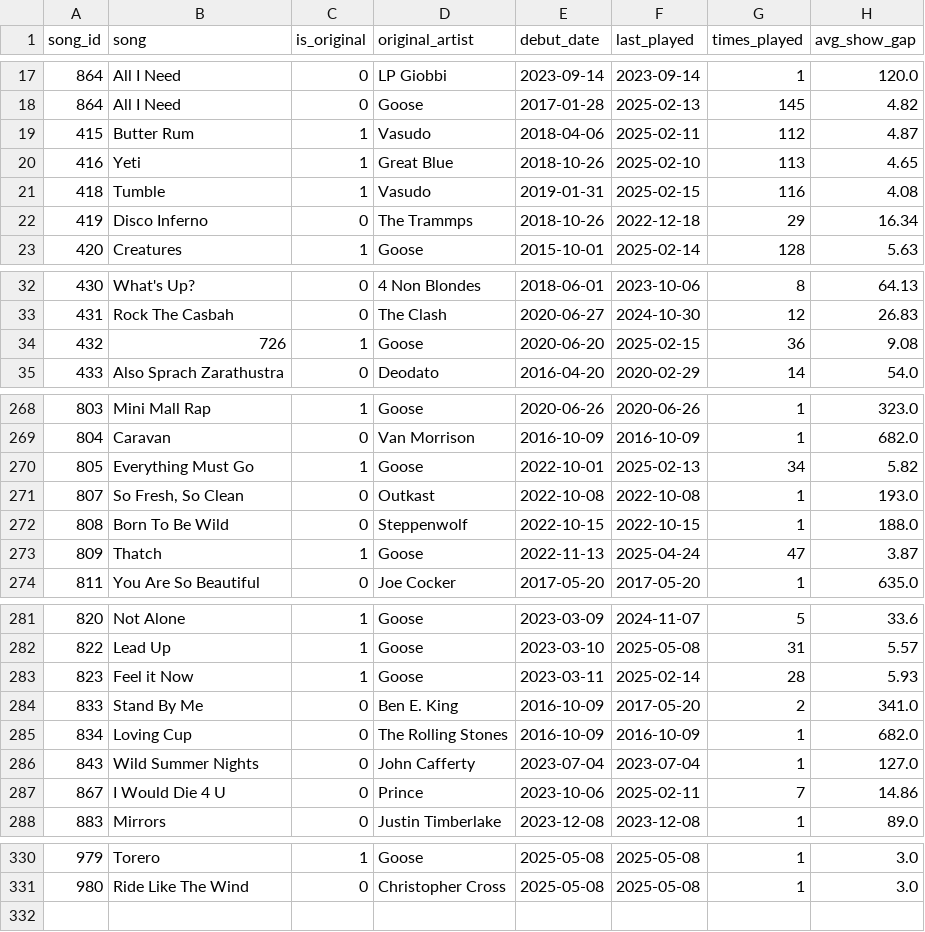
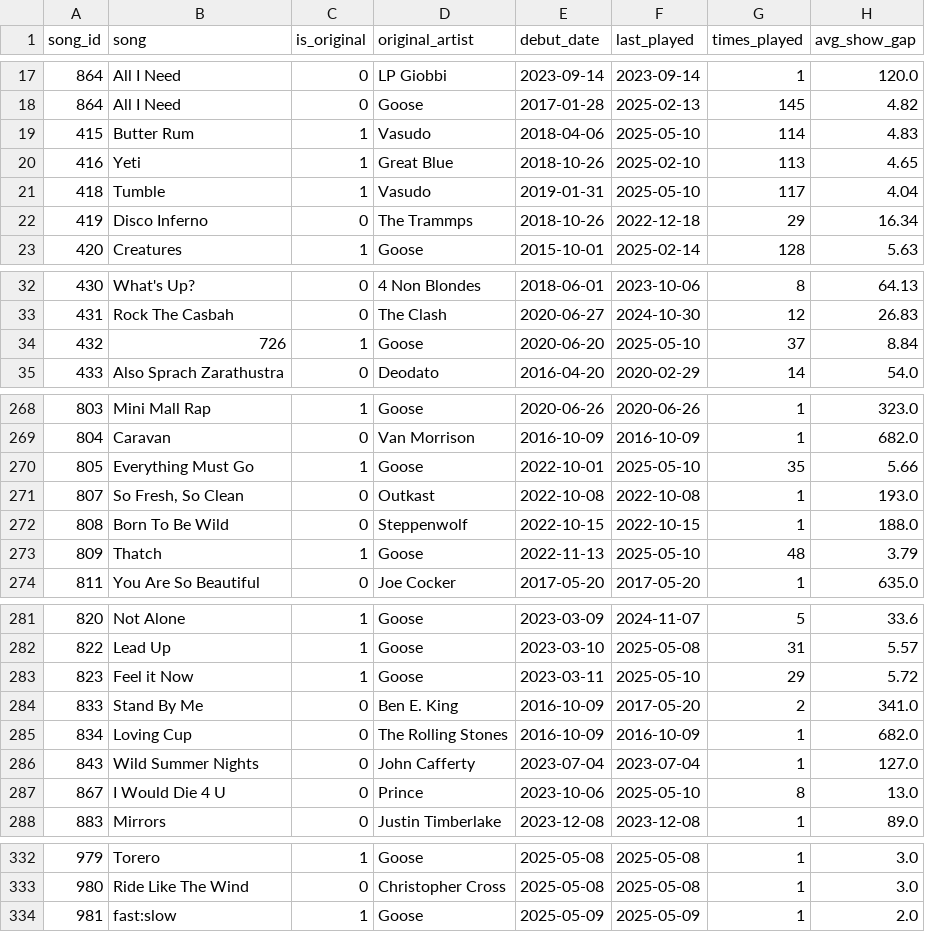
Before and after one commit to connorkitchings/Concerts, a CSV file: 3 - Data/Goose/ElGoose/songdata.csv, drawn as a sheet; only a part is shown, gaps mark what is left out; the diff covers the shown part only.

```diff
--- a/3 - Data/Goose/ElGoose/songdata.csv
+++ b/3 - Data/Goose/ElGoose/songdata.csv
@@ -18,5 +18,5 @@ song_id,song,is_original,original_artist,debut_date,last_played,times_played,avg
 864,All I Need,0,Goose,2017-01-28,2025-02-13,145,4.82
-415,Butter Rum,1,Vasudo,2018-04-06,2025-02-11,112,4.87
+415,Butter Rum,1,Vasudo,2018-04-06,2025-05-10,114,4.83
 416,Yeti,1,Great Blue,2018-10-26,2025-02-10,113,4.65
-418,Tumble,1,Vasudo,2019-01-31,2025-02-15,116,4.08
+418,Tumble,1,Vasudo,2019-01-31,2025-05-10,117,4.04
 419,Disco Inferno,0,The Trammps,2018-10-26,2022-12-18,29,16.34
@@ -33,3 +33,3 @@ song_id,song,is_original,original_artist,debut_date,last_played,times_played,avg
 431,Rock The Casbah,0,The Clash,2020-06-27,2024-10-30,12,26.83
-432,726,1,Goose,2020-06-20,2025-02-15,36,9.08
+432,726,1,Goose,2020-06-20,2025-05-10,37,8.84
 433,Also Sprach Zarathustra,0,Deodato,2016-04-20,2020-02-29,14,54.0
@@ -269,6 +269,6 @@ song_id,song,is_original,original_artist,debut_date,last_played,times_played,avg
 804,Caravan,0,Van Morrison,2016-10-09,2016-10-09,1,682.0
-805,Everything Must Go,1,Goose,2022-10-01,2025-02-13,34,5.82
+805,Everything Must Go,1,Goose,2022-10-01,2025-05-10,35,5.66
 807,"So Fresh, So Clean",0,Outkast,2022-10-08,2022-10-08,1,193.0
 808,Born To Be Wild,0,Steppenwolf,2022-10-15,2022-10-15,1,188.0
-809,Thatch,1,Goose,2022-11-13,2025-04-24,47,3.87
+809,Thatch,1,Goose,2022-11-13,2025-05-10,48,3.79
 811,You Are So Beautiful,0,Joe Cocker,2017-05-20,2017-05-20,1,635.0
@@ -282,3 +282,3 @@ song_id,song,is_original,original_artist,debut_date,last_played,times_played,avg
 822,Lead Up,1,Goose,2023-03-10,2025-05-08,31,5.57
-823,Feel it Now,1,Goose,2023-03-11,2025-02-14,28,5.93
+823,Feel it Now,1,Goose,2023-03-11,2025-05-10,29,5.72
 833,Stand By Me,0,Ben E. King,2016-10-09,2017-05-20,2,341.0
@@ -286,3 +286,3 @@ song_id,song,is_original,original_artist,debut_date,last_played,times_played,avg
 843,Wild Summer Nights,0,John Cafferty,2023-07-04,2023-07-04,1,127.0
-867,I Would Die 4 U,0,Prince,2023-10-06,2025-02-11,7,14.86
+867,I Would Die 4 U,0,Prince,2023-10-06,2025-05-10,8,13.0
 883,Mirrors,0,Justin Timberlake,2023-12-08,2023-12-08,1,89.0
@@ -331 +333,2 @@ song_id,song,is_original,original_artist,debut_date,last_played,times_played,avg
 980,Ride Like The Wind,0,Christopher Cross,2025-05-08,2025-05-08,1,3.0
+981,fast:slow,1,Goose,2025-05-09,2025-05-09,1,2.0
```
Also changed, not shown: 2 added rows and 33 edited cells elsewhere in this file, 3 - Data/Goose/ElGoose/setlistdata.csv, 3 - Data/Goose/ElGoose/showdata.csv, 11 other files.
